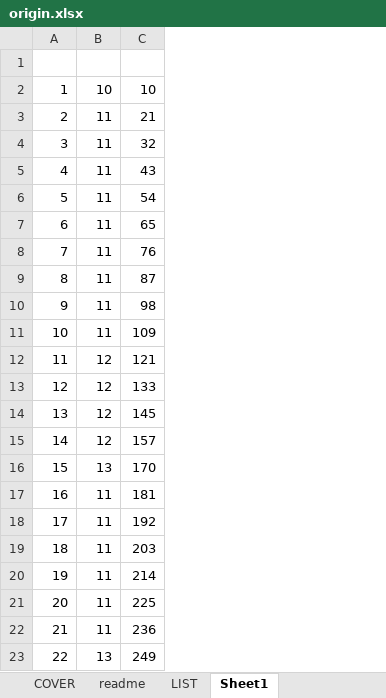
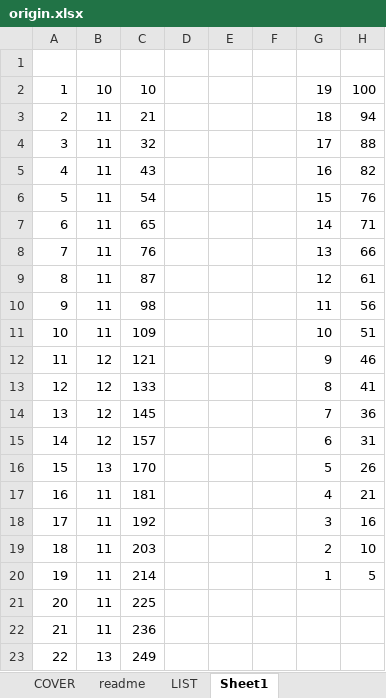
Before and after one commit to PierreRlld/EMS, an Excel workbook: main/origin.xlsx, sheet Sheet1, drawn as a sheet; values as stored, in another font and other column widths than the file's, no borders; the diff names each change by its address in the sheet, - before the commit and + after, or states it on an @@ line.

```diff
--- a/main/origin.xlsx (sheet Sheet1)
+++ b/main/origin.xlsx (sheet Sheet1)
+column D, empty
+column E, empty
+column F, empty
+column G, rows 2-20: 19 | 18 | 17 | 16 | 15 | 14 | 13 | 12 | 11 | 10 | 9 | 8 | 7 | 6 | 5 | 4 | 3 | 2 | 1
+column H, rows 2-20: 100 | 94 | 88 | 82 | 76 | 71 | 66 | 61 | 56 | 51 | 46 | 41 | 36 | 31 | 26 | 21 | 16 | 10 | 5
```
Also changed, not shown: sheet SETTINGS, sheet readme, sheet COVER, sheet UPDATE, formulas that keep their value, 3 other files.
